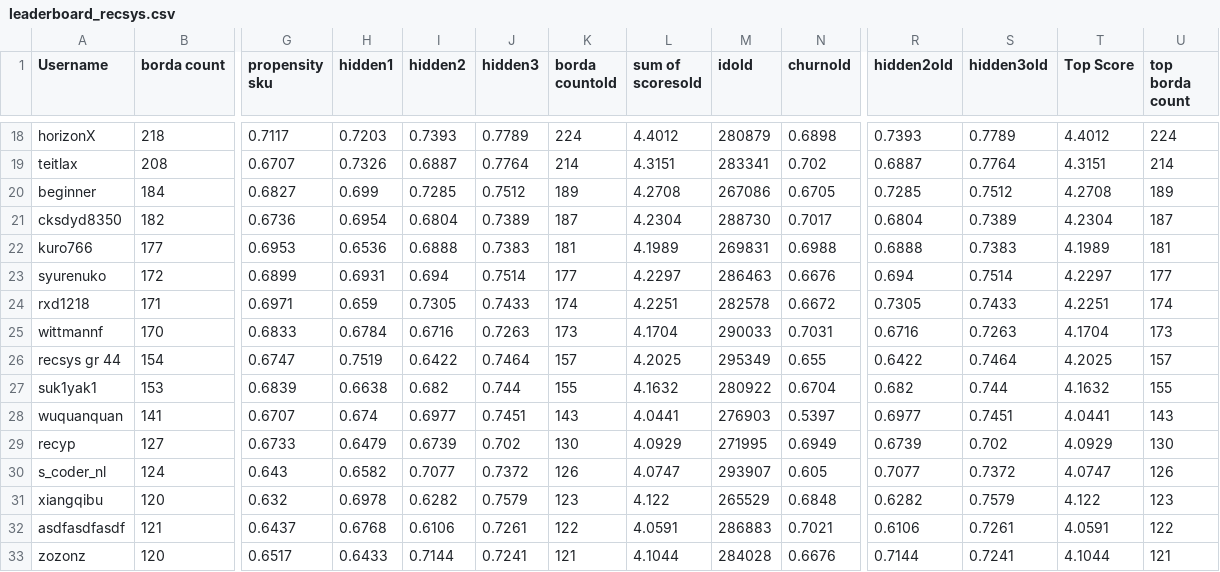
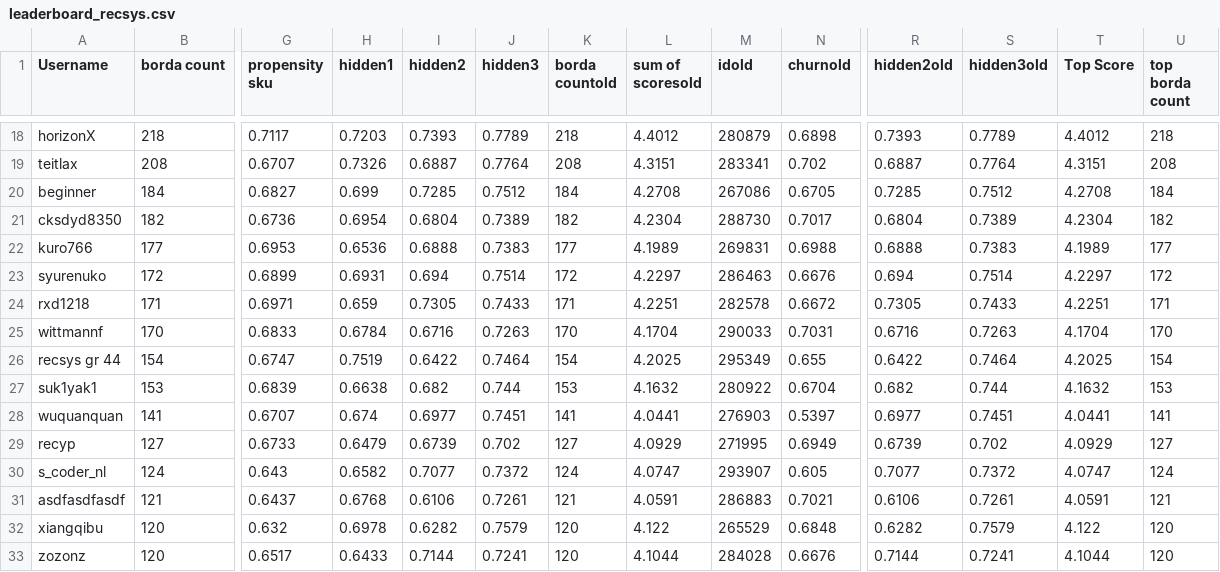
Before and after one commit to WittmannF/meli-challenge-leaderboard, a CSV file: leaderboard/leaderboard_recsys.csv, drawn as a sheet; only a part is shown, gaps mark what is left out; removed rows and columns are numbered as before the commit, all else as after; rows hold the shown columns only; the diff covers the shown part only; the diff names each change by its address in the sheet, - before the commit and + after, or states it on an @@ line.

```diff
--- a/leaderboard/leaderboard_recsys.csv
+++ b/leaderboard/leaderboard_recsys.csv
-K18 (borda countold): 224
+K18 (borda countold): 218
-U18 (top borda count): 224
+U18 (top borda count): 218
-K19 (borda countold): 214
+K19 (borda countold): 208
-U19 (top borda count): 214
+U19 (top borda count): 208
-K20 (borda countold): 189
+K20 (borda countold): 184
-U20 (top borda count): 189
+U20 (top borda count): 184
-K21 (borda countold): 187
+K21 (borda countold): 182
-U21 (top borda count): 187
+U21 (top borda count): 182
-K22 (borda countold): 181
+K22 (borda countold): 177
-U22 (top borda count): 181
+U22 (top borda count): 177
-K23 (borda countold): 177
+K23 (borda countold): 172
-U23 (top borda count): 177
+U23 (top borda count): 172
-K24 (borda countold): 174
+K24 (borda countold): 171
-U24 (top borda count): 174
+U24 (top borda count): 171
-K25 (borda countold): 173
+K25 (borda countold): 170
-U25 (top borda count): 173
+U25 (top borda count): 170
-K26 (borda countold): 157
+K26 (borda countold): 154
-U26 (top borda count): 157
+U26 (top borda count): 154
-K27 (borda countold): 155
+K27 (borda countold): 153
-U27 (top borda count): 155
+U27 (top borda count): 153
-K28 (borda countold): 143
+K28 (borda countold): 141
-U28 (top borda count): 143
+U28 (top borda count): 141
-K29 (borda countold): 130
+K29 (borda countold): 127
-U29 (top borda count): 130
+U29 (top borda count): 127
-K30 (borda countold): 126
+K30 (borda countold): 124
-U30 (top borda count): 126
+U30 (top borda count): 124
-row 31: xiangqibu | 120 | 0.632 | 0.6978 | 0.6282 | 0.7579 | 123 | 4.122 | 265529 | 0.6848 | 0.6282 | 0.7579 | 4.122 | 123
-K31 (borda countold): 122
+K31 (borda countold): 121
-U31 (top borda count): 122
+U31 (top borda count): 121
+row 32: xiangqibu | 120 | 0.632 | 0.6978 | 0.6282 | 0.7579 | 120 | 4.122 | 265529 | 0.6848 | 0.6282 | 0.7579 | 4.122 | 120
-K33 (borda countold): 121
+K33 (borda countold): 120
-U33 (top borda count): 121
+U33 (top borda count): 120
```
Also changed, not shown: 1 added row, 1 removed row and 62 edited cells elsewhere in this file.
